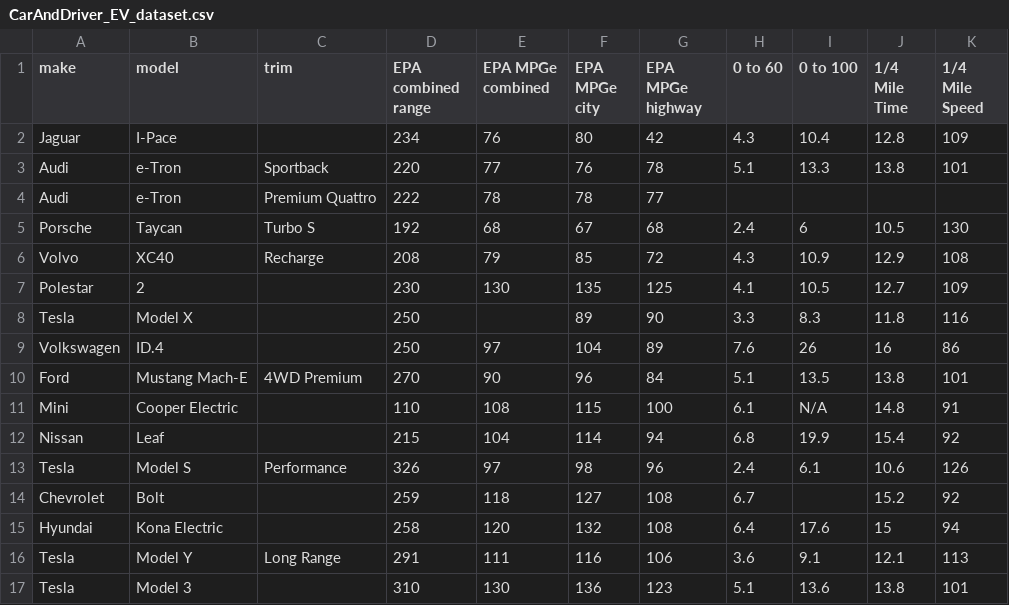
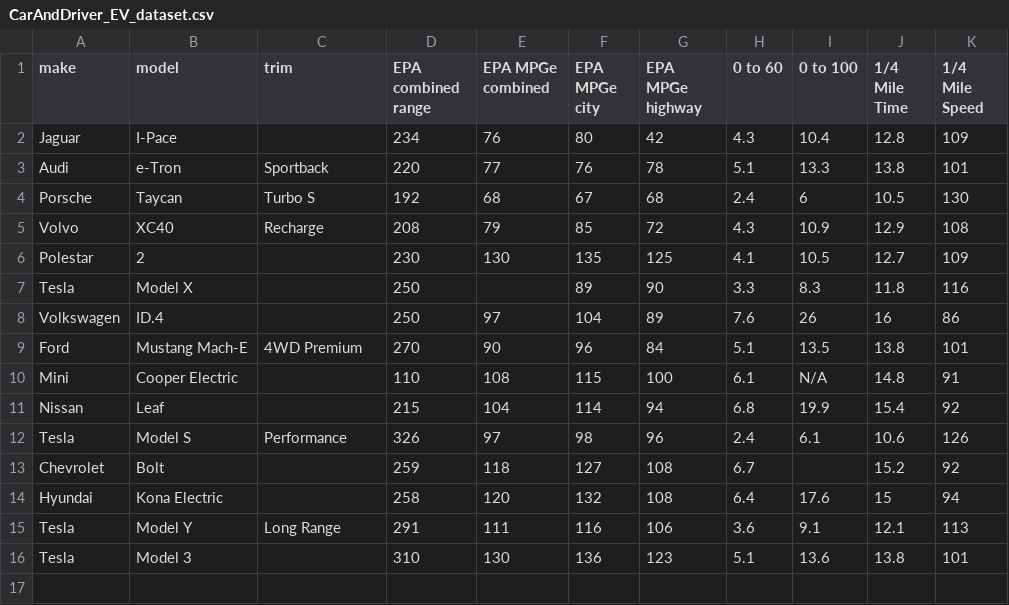
Before and after one commit to Maxahoy/electricVehicleCompare2021, a CSV file: CarAndDriver_EV_dataset.csv, drawn as a sheet.

Commit message:
add todo and remove extraneous data

```diff
--- a/CarAndDriver_EV_dataset.csv
+++ b/CarAndDriver_EV_dataset.csv
@@ -3,3 +3,2 @@ Jaguar,I-Pace,,234,76,80,42,4.3,10.4,12.8,109
 Audi,e-Tron,Sportback,220,77,76,78,5.1,13.3,13.8,101
-Audi,e-Tron,Premium Quattro,222,78,78,77,,,,
 Porsche,Taycan,Turbo S,192,68,67,68,2.4,6,10.5,130
```
Also changed, not shown: 1 other file.
